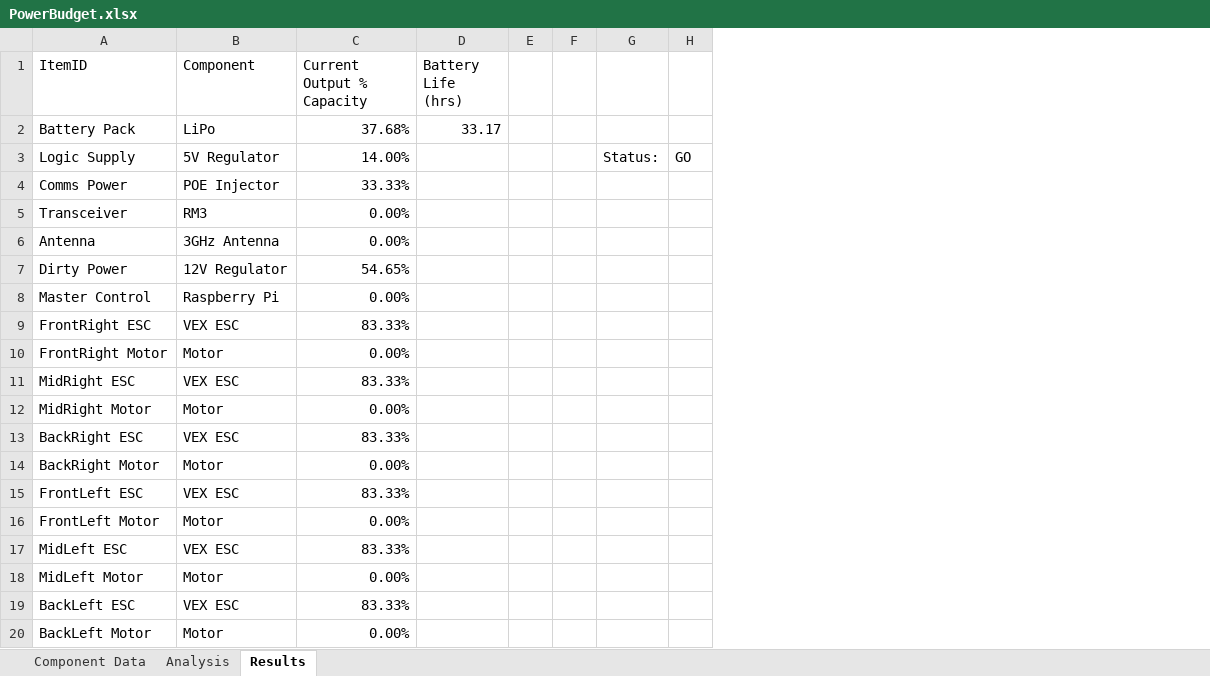
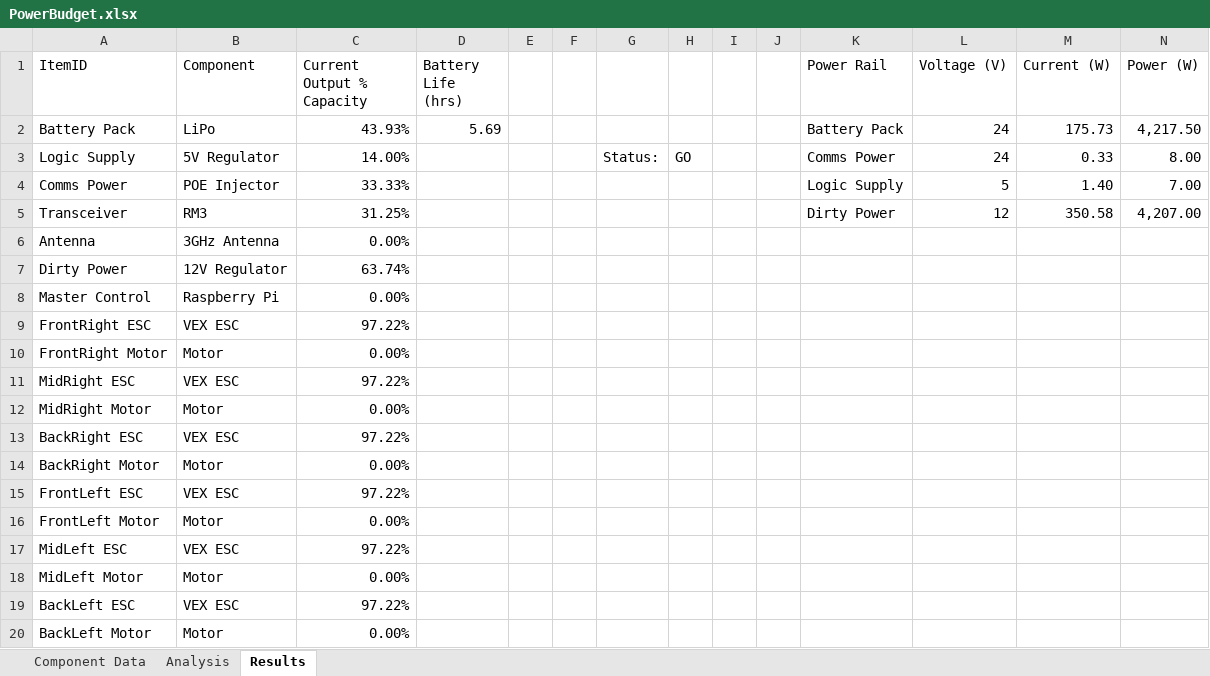
Before and after one commit to ISU-MAVRIC/MAVRIC-Systems, an Excel workbook: Electrical/PowerBudget.xlsx, sheet Results, drawn as a sheet; values as stored, in another font and other column widths than the file's, no borders; conditional formats and table styles not drawn; the diff names each change by its address in the sheet, - before the commit and + after, or states it on an @@ line.

Commit message:
Added Power Rail Summary

```diff
--- a/Electrical/PowerBudget.xlsx (sheet Results)
+++ b/Electrical/PowerBudget.xlsx (sheet Results)
+column I, empty
+column J, empty
+column K (Power Rail), rows 2-5: Battery Pack | Comms Power | Logic Supply | Dirty Power
+column L (Voltage (V)), rows 2-5: 24 | 24 | 5 | 12
+column M (Current (W)), rows 2-5: 175.73 | 0.33 | 1.40 | 350.58
+column N (Power (W)), rows 2-5: 4,217.50 | 8.00 | 7.00 | 4,207.00
-C2 (Current Output % Capacity): 37.68%
+C2 (Current Output % Capacity): 43.93%
-D2 (Battery Life (hrs)): 33.17
+D2 (Battery Life (hrs)): 5.69
-C5 (Current Output % Capacity): 0.00%
+C5 (Current Output % Capacity): 31.25%
-C7 (Current Output % Capacity): 54.65%
+C7 (Current Output % Capacity): 63.74%
-C9 (Current Output % Capacity): 83.33%
+C9 (Current Output % Capacity): 97.22%
-C11 (Current Output % Capacity): 83.33%
+C11 (Current Output % Capacity): 97.22%
-C13 (Current Output % Capacity): 83.33%
+C13 (Current Output % Capacity): 97.22%
-C15 (Current Output % Capacity): 83.33%
+C15 (Current Output % Capacity): 97.22%
-C17 (Current Output % Capacity): 83.33%
+C17 (Current Output % Capacity): 97.22%
-C19 (Current Output % Capacity): 83.33%
+C19 (Current Output % Capacity): 97.22%
```
Also changed, not shown: sheet Analysis, sheet Component Data.
